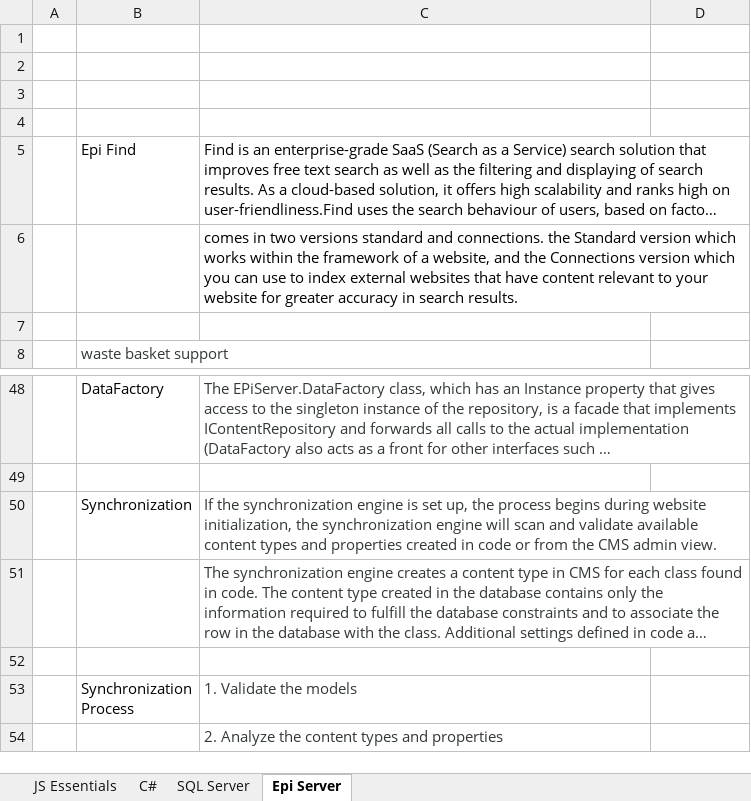
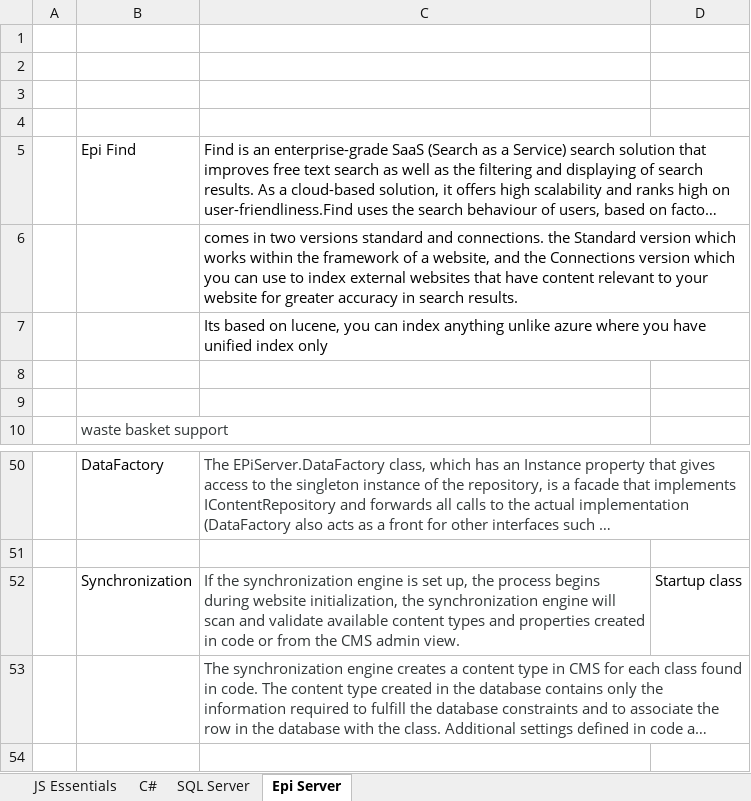
Before and after one commit to azsatti/CTest, an Excel workbook: JS_Course.xlsx, sheet Epi Server, drawn as a sheet; only a part is shown, gaps mark what is left out; the shorter side is filled out with more unchanged rows; long unchanged cells end in …; values as stored, in another font and other column widths than the file's, no borders; addresses are those after the commit; the diff covers the shown part only; the diff names each change by its address in the sheet, - before the commit and + after, or states it on an @@ line.

```diff
--- a/JS_Course.xlsx (sheet Epi Server)
+++ b/JS_Course.xlsx (sheet Epi Server)
+row 7:  |  | Its based on lucene, you can index anything unlike azure where you have unified index only
+row 8: (empty)
-D52: (empty)
+D52: Startup class
```
Also changed, not shown: 83 added rows elsewhere in this sheet, sheet C#.
